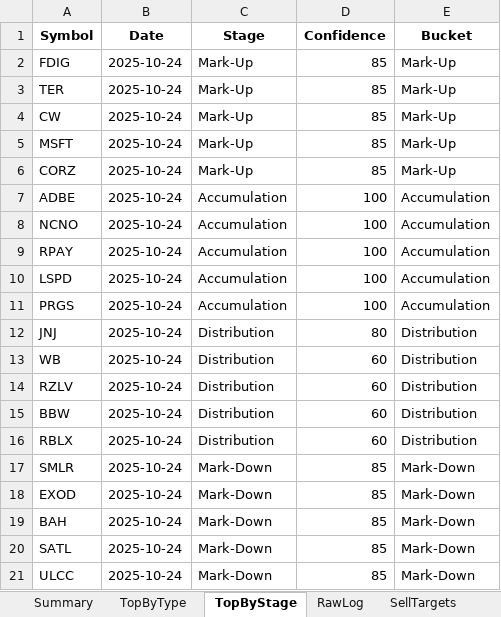
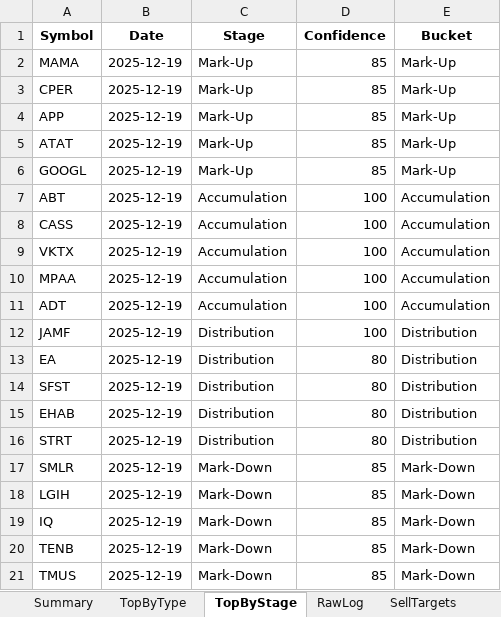
Before and after one commit to ravish950723/prj1, an Excel workbook: sellprice/signal_summary.xlsx, sheet TopByStage, drawn as a sheet; values as stored, in another font and other column widths than the file's, no borders; removed rows and columns are numbered as before the commit, all else as after; the diff names each change by its address in the sheet, - before the commit and + after, or states it on an @@ line.

```diff
--- a/sellprice/signal_summary.xlsx (sheet TopByStage)
+++ b/sellprice/signal_summary.xlsx (sheet TopByStage)
-A2 (Symbol): FDIG
+A2 (Symbol): MAMA
-B2:B11 (Date): 2025-10-24
+B2:B11 (Date): 2025-12-19
-A3 (Symbol): TER
+A3 (Symbol): CPER
-A4 (Symbol): CW
+A4 (Symbol): APP
-A5 (Symbol): MSFT
+A5 (Symbol): ATAT
-A6 (Symbol): CORZ
+A6 (Symbol): GOOGL
-A7 (Symbol): ADBE
+A7 (Symbol): ABT
-A8 (Symbol): NCNO
+A8 (Symbol): CASS
-A9 (Symbol): RPAY
+A9 (Symbol): VKTX
-A10 (Symbol): LSPD
+A10 (Symbol): MPAA
-A11 (Symbol): PRGS
+A11 (Symbol): ADT
+row 12: JAMF | 2025-12-19 | Distribution | 100 | Distribution
-A13 (Symbol): JNJ
+A13 (Symbol): EA
-B13 (Date): 2025-10-24
+B13 (Date): 2025-12-19
+row 14: SFST | 2025-12-19 | Distribution | 80 | Distribution
-A15 (Symbol): WB
+A15 (Symbol): EHAB
-B15 (Date): 2025-10-24
+B15 (Date): 2025-12-19
-D15 (Confidence): 60
+D15 (Confidence): 80
-row 14: RZLV | 2025-10-24 | Distribution | 60 | Distribution
-row 15: BBW | 2025-10-24 | Distribution | 60 | Distribution
-row 16: RBLX | 2025-10-24 | Distribution | 60 | Distribution
+row 16: STRT | 2025-12-19 | Distribution | 80 | Distribution
-B17:B21 (Date): 2025-10-24
+B17:B21 (Date): 2025-12-19
-A18 (Symbol): EXOD
+A18 (Symbol): LGIH
-A19 (Symbol): BAH
+A19 (Symbol): IQ
-A20 (Symbol): SATL
+A20 (Symbol): TENB
-A21 (Symbol): ULCC
+A21 (Symbol): TMUS
```
Also changed, not shown: sheet RawLog, sheet Summary, sheet SellTargets, sheet SellTargetsPct, sheet RiskMetrics, sheet TopByType, 8 other files.
